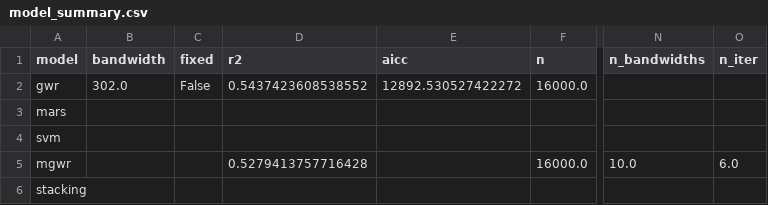
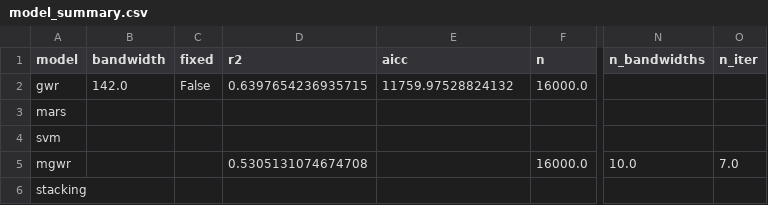
Before and after one commit to PajiiMarr/abenida_backend, a CSV file: outputs/phase3/model_summary.csv, drawn as a sheet; only a part is shown, gaps mark what is left out; the diff names each change by its address in the sheet, - before the commit and + after, or states it on an @@ line.

```diff
--- a/outputs/phase3/model_summary.csv
+++ b/outputs/phase3/model_summary.csv
-B2 (bandwidth): 302.0
+B2 (bandwidth): 142.0
-D2 (r2): 0.5437423608538552
+D2 (r2): 0.6397654236935715
-E2 (aicc): 12892.530527422272
+E2 (aicc): 11759.97528824132
-D5 (r2): 0.5279413757716428
+D5 (r2): 0.5305131074674708
-O5 (n_iter): 6.0
+O5 (n_iter): 7.0
```
Also changed, not shown: outputs/phase2/feature_statistics_engineered.csv, outputs/phase2/sar_summary.csv, 45 other files.
